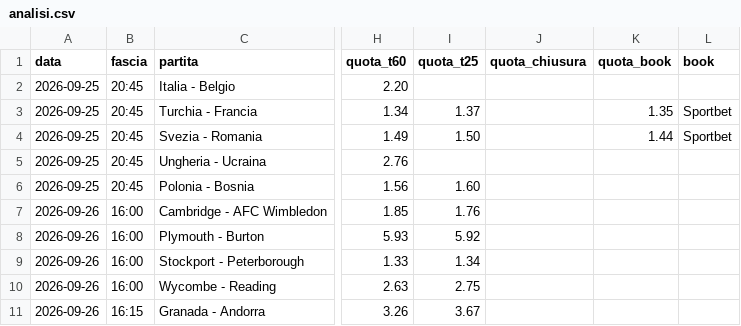
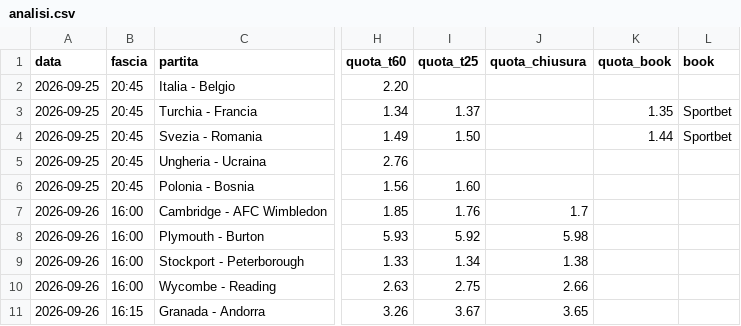
Before and after one commit to carminebirra80-debug/Bet-core, a CSV file: claude/analisi.csv, drawn as a sheet; only a part is shown, gaps mark what is left out; the diff names each change by its address in the sheet, - before the commit and + after, or states it on an @@ line.

```diff
--- a/claude/analisi.csv
+++ b/claude/analisi.csv
-J7 (quota_chiusura): (empty)
+J7 (quota_chiusura): 1.7
-J8 (quota_chiusura): (empty)
+J8 (quota_chiusura): 5.98
-J9 (quota_chiusura): (empty)
+J9 (quota_chiusura): 1.38
-J10 (quota_chiusura): (empty)
+J10 (quota_chiusura): 2.66
-J11 (quota_chiusura): (empty)
+J11 (quota_chiusura): 3.65
```
